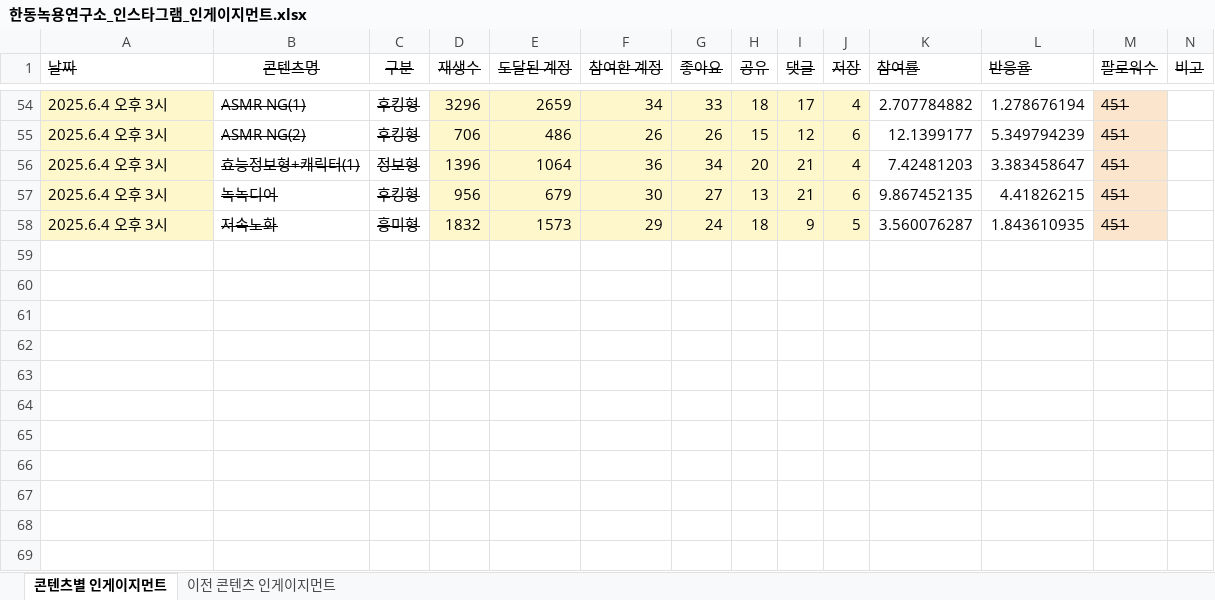
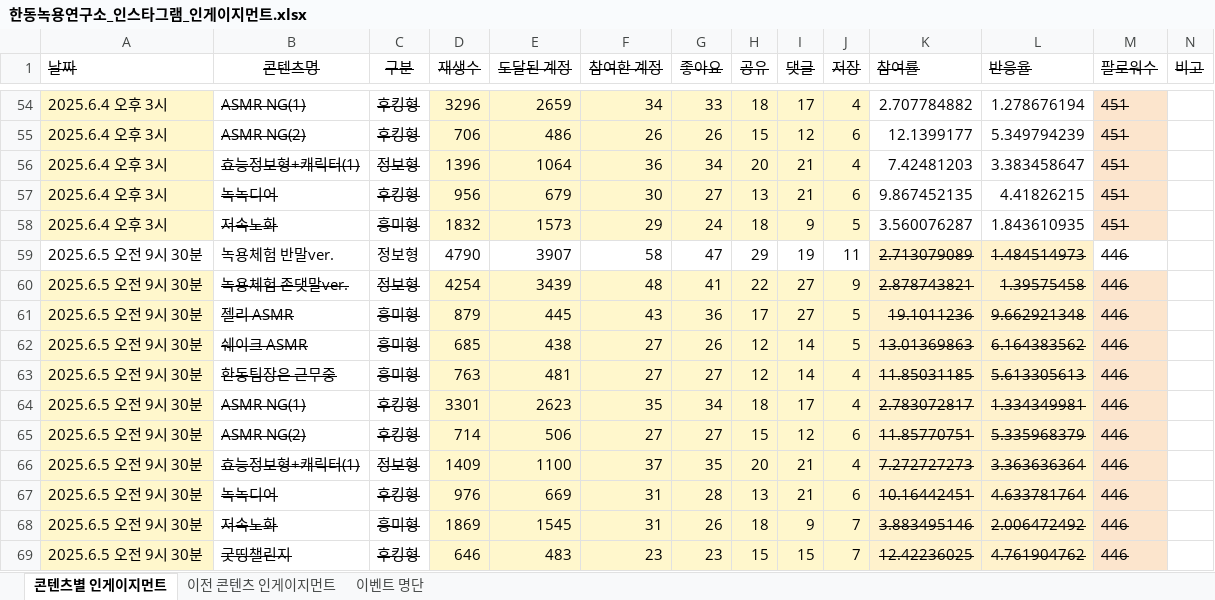
Before and after one commit to yonghwadragon/BioDot_data_Insight, an Excel workbook: data/한동녹용연구소_인스타그램_인게이지먼트.xlsx, sheet 콘텐츠별 인게이지먼트, drawn as a sheet; only a part is shown, gaps mark what is left out; values as stored, in another font and other column widths than the file's, no borders; the diff covers the shown part only; the diff names each change by its address in the sheet, - before the commit and + after, or states it on an @@ line.

```diff
--- a/data/한동녹용연구소_인스타그램_인게이지먼트.xlsx (sheet 콘텐츠별 인게이지먼트)
+++ b/data/한동녹용연구소_인스타그램_인게이지먼트.xlsx (sheet 콘텐츠별 인게이지먼트)
+sheet tab: 이벤트 명단
+row 59: 2025.6.5 오전 9시 30분 | 녹용체험 반말ver. | 정보형 | 4790 | 3907 | 58 | 47 | 29 | 19 | 11 | 2.713079089 | 1.484514973 | 446
+row 60: 2025.6.5 오전 9시 30분 | 녹용체험 존댓말ver. | 정보형 | 4254 | 3439 | 48 | 41 | 22 | 27 | 9 | 2.878743821 | 1.39575458 | 446
+row 61: 2025.6.5 오전 9시 30분 | 젤리 ASMR | 흥미형 | 879 | 445 | 43 | 36 | 17 | 27 | 5 | 19.1011236 | 9.662921348 | 446
+row 62: 2025.6.5 오전 9시 30분 | 쉐이크 ASMR | 흥미형 | 685 | 438 | 27 | 26 | 12 | 14 | 5 | 13.01369863 | 6.164383562 | 446
+row 63: 2025.6.5 오전 9시 30분 | 한동팀장은 근무중 | 흥미형 | 763 | 481 | 27 | 27 | 12 | 14 | 4 | 11.85031185 | 5.613305613 | 446
+row 64: 2025.6.5 오전 9시 30분 | ASMR NG(1) | 후킹형 | 3301 | 2623 | 35 | 34 | 18 | 17 | 4 | 2.783072817 | 1.334349981 | 446
+row 65: 2025.6.5 오전 9시 30분 | ASMR NG(2) | 후킹형 | 714 | 506 | 27 | 27 | 15 | 12 | 6 | 11.85770751 | 5.335968379 | 446
+row 66: 2025.6.5 오전 9시 30분 | 효능정보형+캐릭터(1) | 정보형 | 1409 | 1100 | 37 | 35 | 20 | 21 | 4 | 7.272727273 | 3.363636364 | 446
+row 67: 2025.6.5 오전 9시 30분 | 녹녹디어 | 후킹형 | 976 | 669 | 31 | 28 | 13 | 21 | 6 | 10.16442451 | 4.633781764 | 446
+row 68: 2025.6.5 오전 9시 30분 | 저속노화 | 흥미형 | 1869 | 1545 | 31 | 26 | 18 | 9 | 7 | 3.883495146 | 2.006472492 | 446
+row 69: 2025.6.5 오전 9시 30분 | 굿띵챌린지 | 후킹형 | 646 | 483 | 23 | 23 | 15 | 15 | 7 | 12.42236025 | 4.761904762 | 446
```
Also changed, not shown: cell formats elsewhere in this sheet, sheet 이전 콘텐츠 인게이지먼트, hidden cells, 2 other files.
